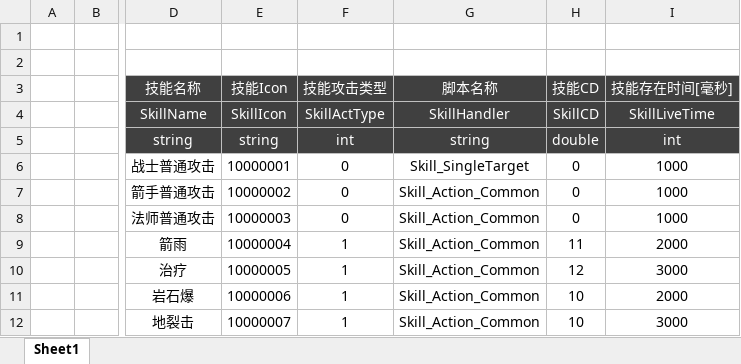
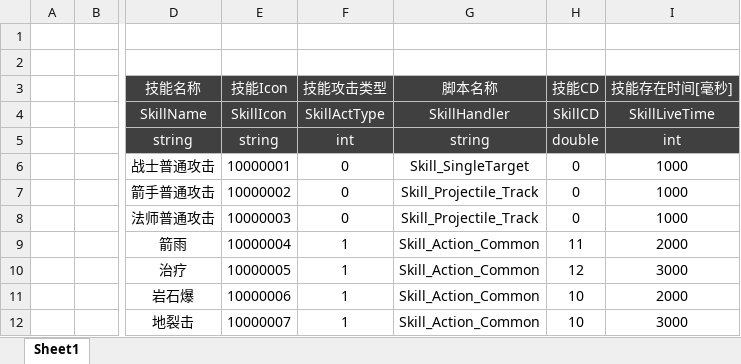
Before and after one commit to csyinghuochong/miniprogram_1, an Excel workbook: Unity/Assets/Config/Excel/SkillConfig.xlsx, sheet Sheet1, drawn as a sheet; only a part is shown, gaps mark what is left out; values as stored, in another font and other column widths than the file's, no borders; the diff names each change by its address in the sheet, - before the commit and + after, or states it on an @@ line.

```diff
--- a/Unity/Assets/Config/Excel/SkillConfig.xlsx (sheet Sheet1)
+++ b/Unity/Assets/Config/Excel/SkillConfig.xlsx (sheet Sheet1)
-G7:G8: Skill_Action_Common
+G7:G8: Skill_Projectile_Track
```
Also changed, not shown: Unity/Assets/Config/Excel/HeroConfig.xlsx, 21 other files.
